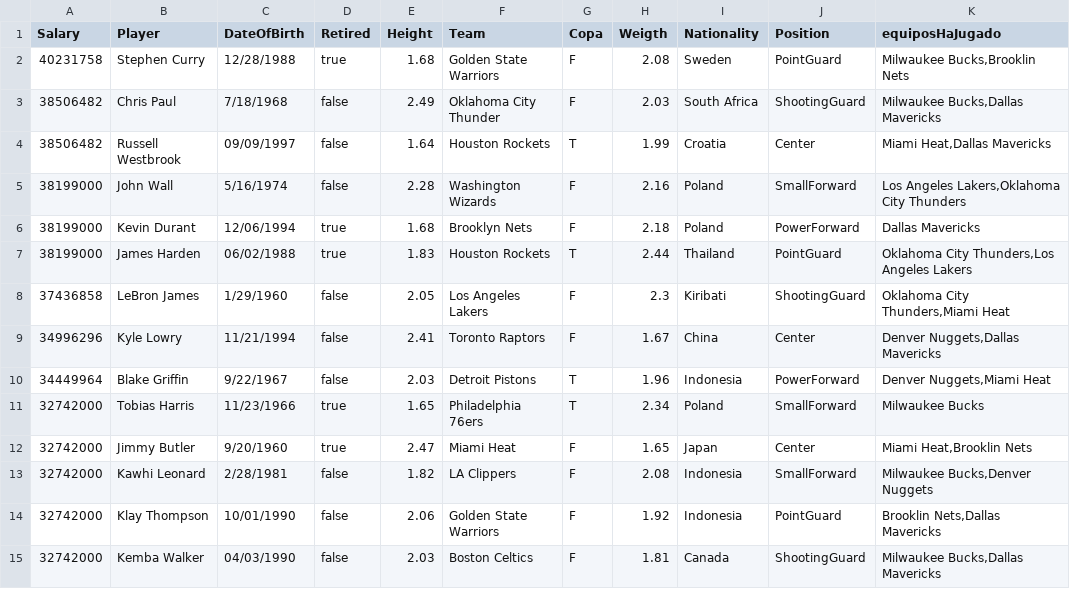
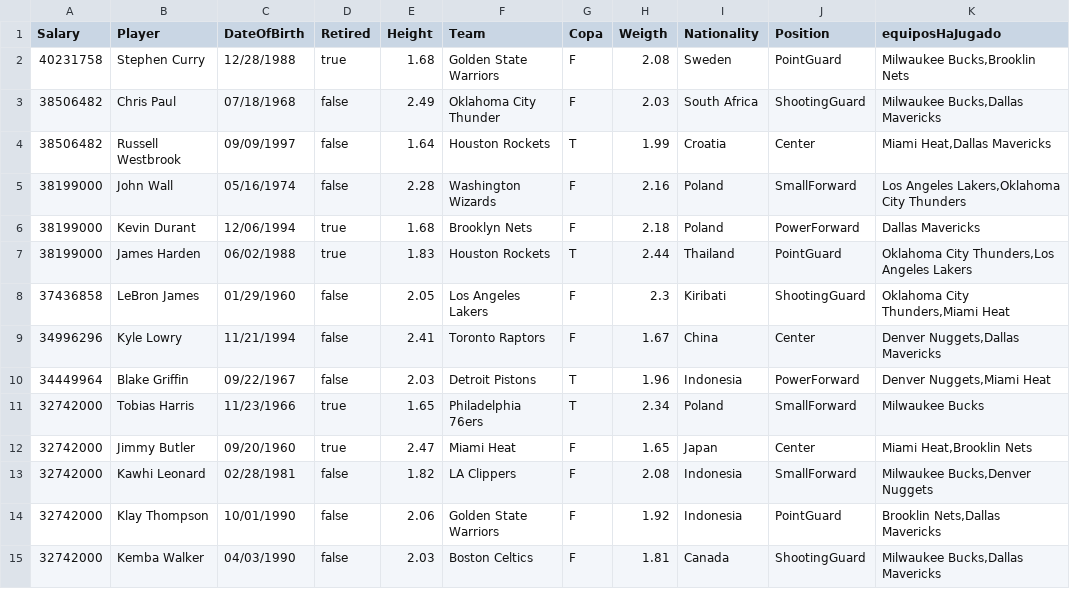
Before and after one commit to FP-22-23/proyecto-java-Nicolaspg4, a CSV file: data/NBA19-20.csv, drawn as a sheet; the diff names each change by its address in the sheet, - before the commit and + after, or states it on an @@ line.

```diff
--- a/data/NBA19-20.csv
+++ b/data/NBA19-20.csv
-C3 (DateOfBirth): 7/18/1968
+C3 (DateOfBirth): 07/18/1968
-C5 (DateOfBirth): 5/16/1974
+C5 (DateOfBirth): 05/16/1974
-C8 (DateOfBirth): 1/29/1960
+C8 (DateOfBirth): 01/29/1960
-C10 (DateOfBirth): 9/22/1967
+C10 (DateOfBirth): 09/22/1967
-C12 (DateOfBirth): 9/20/1960
+C12 (DateOfBirth): 09/20/1960
-C13 (DateOfBirth): 2/28/1981
+C13 (DateOfBirth): 02/28/1981
```
Also changed, not shown: 6 other files.
